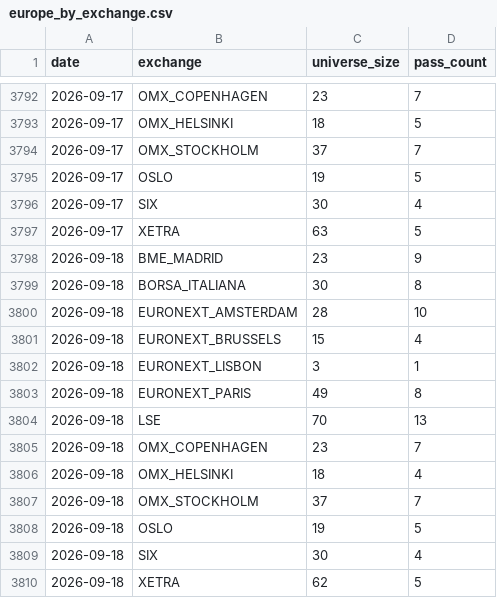
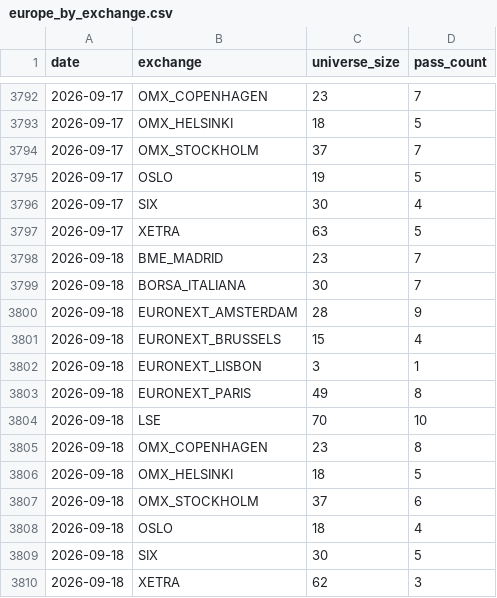
Before and after one commit to petrovmiroslav0107-alt/github.com-petrovmiroslav0107-minervini-breadth, a CSV file: output/europe_by_exchange.csv, drawn as a sheet; only a part is shown, gaps mark what is left out.

```diff
--- a/output/europe_by_exchange.csv
+++ b/output/europe_by_exchange.csv
@@ -3797,5 +3797,5 @@ date,exchange,universe_size,pass_count
 2026-09-17,XETRA,63,5
-2026-09-18,BME_MADRID,23,9
-2026-09-18,BORSA_ITALIANA,30,8
-2026-09-18,EURONEXT_AMSTERDAM,28,10
+2026-09-18,BME_MADRID,23,7
+2026-09-18,BORSA_ITALIANA,30,7
+2026-09-18,EURONEXT_AMSTERDAM,28,9
 2026-09-18,EURONEXT_BRUSSELS,15,4
@@ -3803,8 +3803,8 @@ date,exchange,universe_size,pass_count
 2026-09-18,EURONEXT_PARIS,49,8
-2026-09-18,LSE,70,13
-2026-09-18,OMX_COPENHAGEN,23,7
-2026-09-18,OMX_HELSINKI,18,4
-2026-09-18,OMX_STOCKHOLM,37,7
-2026-09-18,OSLO,19,5
-2026-09-18,SIX,30,4
-2026-09-18,XETRA,62,5
+2026-09-18,LSE,70,10
+2026-09-18,OMX_COPENHAGEN,23,8
+2026-09-18,OMX_HELSINKI,18,5
+2026-09-18,OMX_STOCKHOLM,37,6
+2026-09-18,OSLO,18,4
+2026-09-18,SIX,30,5
+2026-09-18,XETRA,62,3
```
Also changed, not shown: output/breadth_log.csv, output/quality/data_quality_log.csv, 1 other file.
